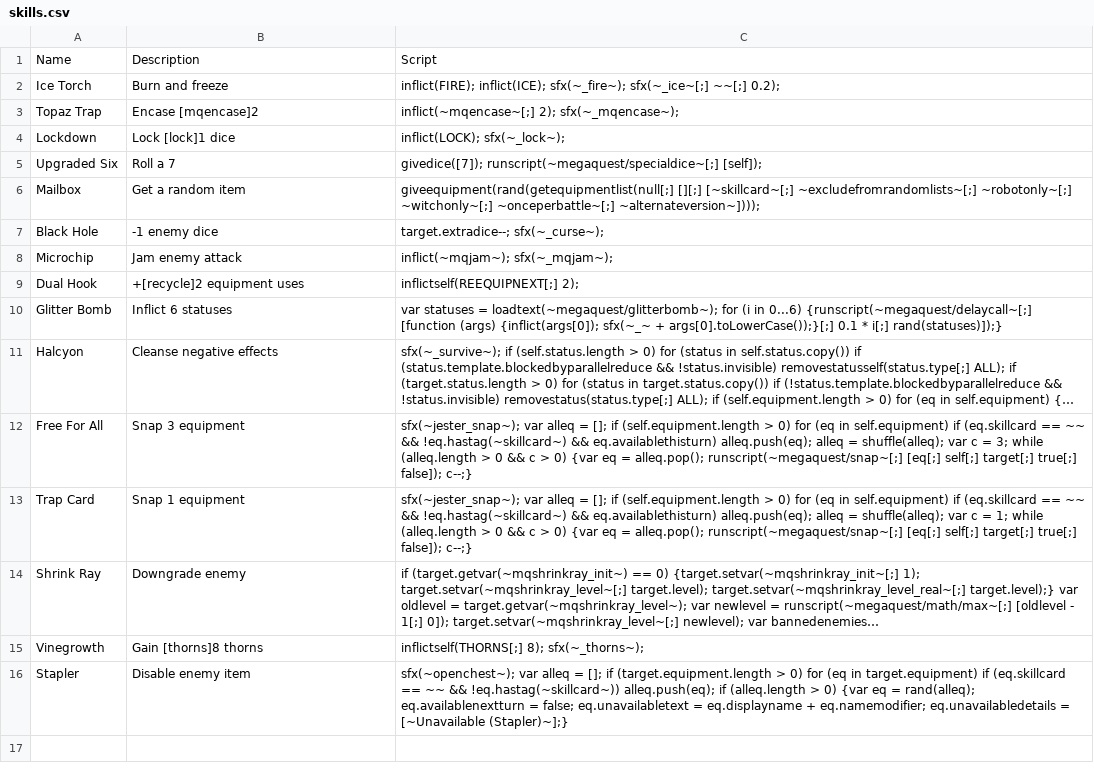
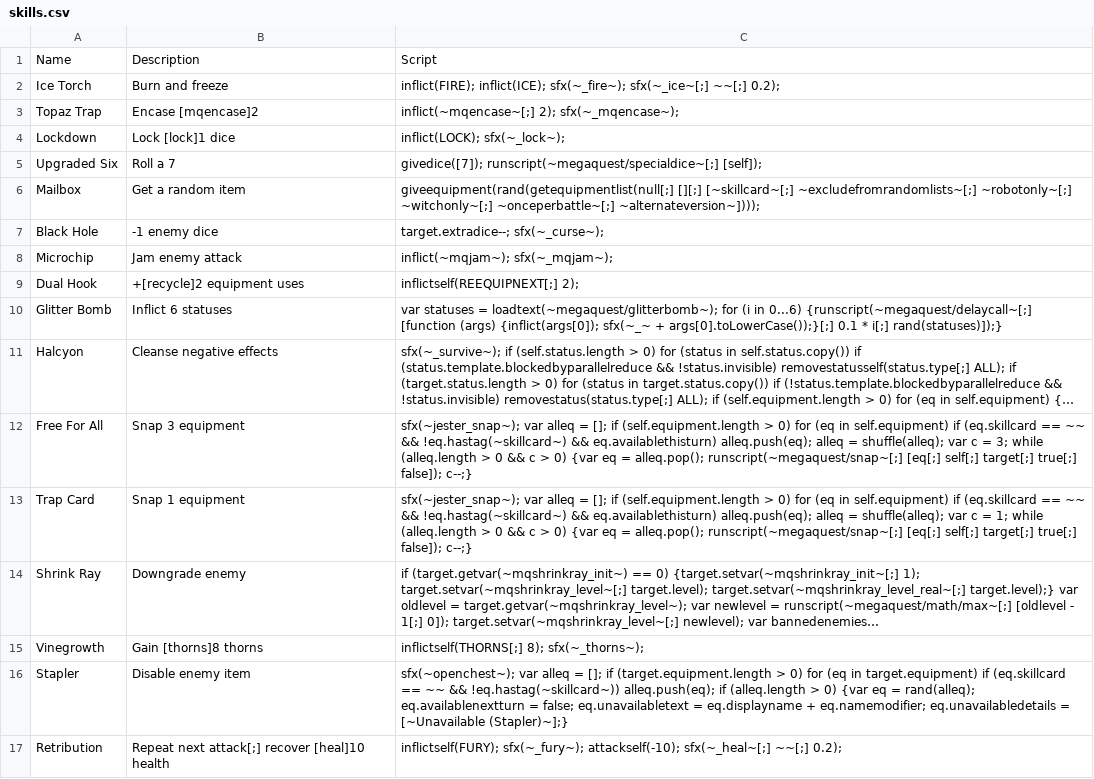
Before and after one commit to TheMysticSword/megaquest, a CSV file: _append/data/text/skills.csv, drawn as a sheet; long unchanged cells end in ….

Commit message:
Replace Fury limit break with Retribution in Right Back At You

```diff
--- a/_append/data/text/skills.csv
+++ b/_append/data/text/skills.csv
@@ -16 +16,2 @@ Vinegrowth,Gain [thorns]8 thorns,inflictself(THORNS[;] 8); sfx(~_thorns~);
 Stapler,Disable enemy item,sfx(~openchest~); var alleq = []; if (target.equipment.length > 0) for (eq in target.equipment) if (eq.skillcard == ~~ && !eq.hastag(~skillcard~)) alleq.push(eq); if (alleq.length > 0) {var eq = rand(alleq); eq.availablenextturn = false; eq.unavailabletext = eq.displayname + eq.namemodifier; eq.unavailabledetails = [~Unavailable (Stapler)~];}
+Retribution,Repeat next attack[;] recover [heal]10 health,inflictself(FURY); sfx(~_fury~); attackself(-10); sfx(~_heal~[;] ~~[;] 0.2);
```
Also changed, not shown: data/text/episodes.csv.
